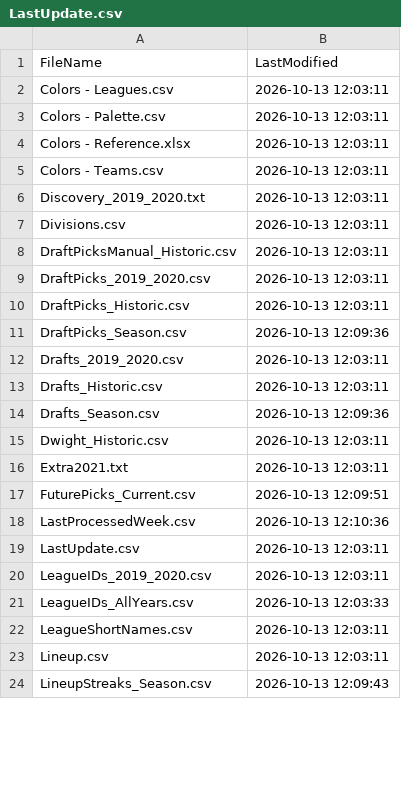
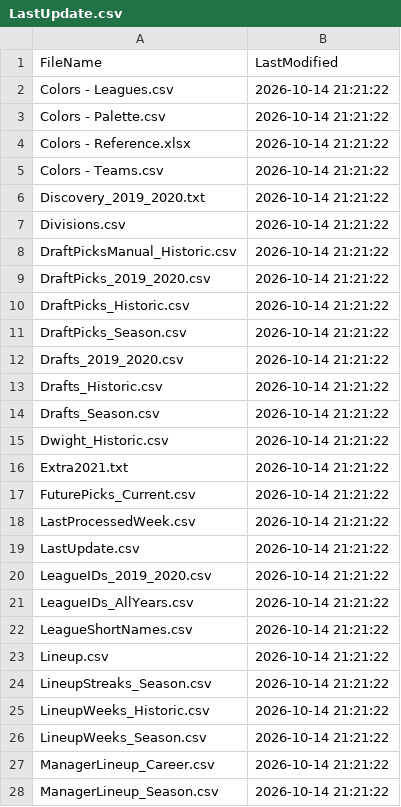
Before and after one commit to wrightc214/NCAA180-Sleeper, a CSV file: data/LastUpdate.csv, drawn as a sheet; only a part is shown; the diff covers the shown part only.

```diff
--- a/data/LastUpdate.csv
+++ b/data/LastUpdate.csv
@@ -1,24 +1,28 @@
 FileName,LastModified
-Colors - Leagues.csv,2026-10-13 12:03:11
-Colors - Palette.csv,2026-10-13 12:03:11
-Colors - Reference.xlsx,2026-10-13 12:03:11
-Colors - Teams.csv,2026-10-13 12:03:11
-Discovery_2019_2020.txt,2026-10-13 12:03:11
-Divisions.csv,2026-10-13 12:03:11
-DraftPicksManual_Historic.csv,2026-10-13 12:03:11
-DraftPicks_2019_2020.csv,2026-10-13 12:03:11
-DraftPicks_Historic.csv,2026-10-13 12:03:11
-DraftPicks_Season.csv,2026-10-13 12:09:36
-Drafts_2019_2020.csv,2026-10-13 12:03:11
-Drafts_Historic.csv,2026-10-13 12:03:11
-Drafts_Season.csv,2026-10-13 12:09:36
-Dwight_Historic.csv,2026-10-13 12:03:11
-Extra2021.txt,2026-10-13 12:03:11
-FuturePicks_Current.csv,2026-10-13 12:09:51
-LastProcessedWeek.csv,2026-10-13 12:10:36
-LastUpdate.csv,2026-10-13 12:03:11
-LeagueIDs_2019_2020.csv,2026-10-13 12:03:11
-LeagueIDs_AllYears.csv,2026-10-13 12:03:33
-LeagueShortNames.csv,2026-10-13 12:03:11
-Lineup.csv,2026-10-13 12:03:11
-LineupStreaks_Season.csv,2026-10-13 12:09:43
+Colors - Leagues.csv,2026-10-14 21:21:22
+Colors - Palette.csv,2026-10-14 21:21:22
+Colors - Reference.xlsx,2026-10-14 21:21:22
+Colors - Teams.csv,2026-10-14 21:21:22
+Discovery_2019_2020.txt,2026-10-14 21:21:22
+Divisions.csv,2026-10-14 21:21:22
+DraftPicksManual_Historic.csv,2026-10-14 21:21:22
+DraftPicks_2019_2020.csv,2026-10-14 21:21:22
+DraftPicks_Historic.csv,2026-10-14 21:21:22
+DraftPicks_Season.csv,2026-10-14 21:21:22
+Drafts_2019_2020.csv,2026-10-14 21:21:22
+Drafts_Historic.csv,2026-10-14 21:21:22
+Drafts_Season.csv,2026-10-14 21:21:22
+Dwight_Historic.csv,2026-10-14 21:21:22
+Extra2021.txt,2026-10-14 21:21:22
+FuturePicks_Current.csv,2026-10-14 21:21:22
+LastProcessedWeek.csv,2026-10-14 21:21:22
+LastUpdate.csv,2026-10-14 21:21:22
+LeagueIDs_2019_2020.csv,2026-10-14 21:21:22
+LeagueIDs_AllYears.csv,2026-10-14 21:21:22
+LeagueShortNames.csv,2026-10-14 21:21:22
+Lineup.csv,2026-10-14 21:21:22
+LineupStreaks_Season.csv,2026-10-14 21:21:22
+LineupWeeks_Historic.csv,2026-10-14 21:21:22
+LineupWeeks_Season.csv,2026-10-14 21:21:22
+ManagerLineup_Career.csv,2026-10-14 21:21:22
+ManagerLineup_Season.csv,2026-10-14 21:21:22
```
Also changed, not shown: 17 added rows and 94 edited cells elsewhere in this file.
